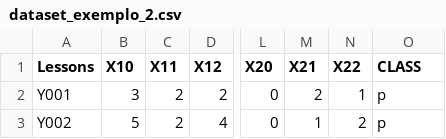
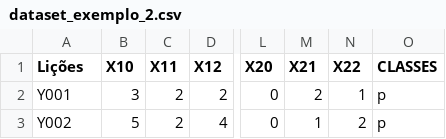
Before and after one commit to FeAlmassy/AlgoritmoGenetico, a CSV file: examples/example_2_multivariable/dataset_exemplo_2.csv, drawn as a sheet; only a part is shown, gaps mark what is left out; the diff names each change by its address in the sheet, - before the commit and + after, or states it on an @@ line.

Commit message:
Mudando ingles para portugues arquivo .CSV

```diff
--- a/examples/example_2_multivariable/dataset_exemplo_2.csv
+++ b/examples/example_2_multivariable/dataset_exemplo_2.csv
-A1: Lessons
+A1: Lições
-O1: CLASS
+O1: CLASSES
```
